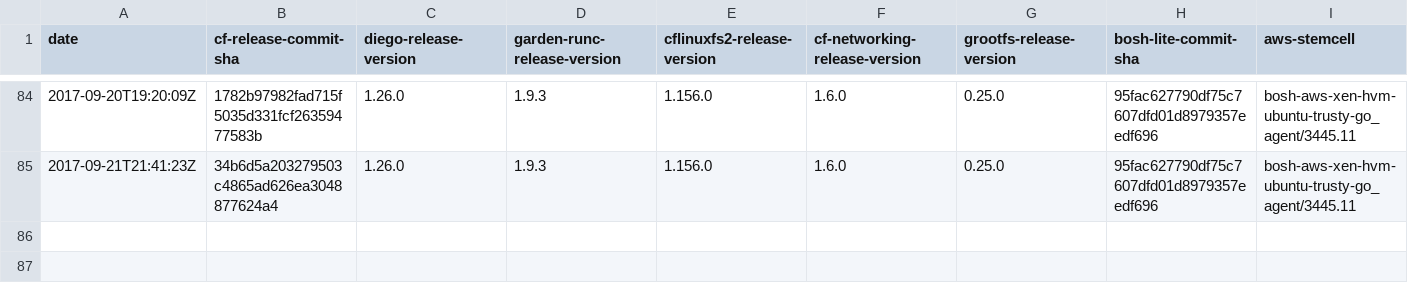
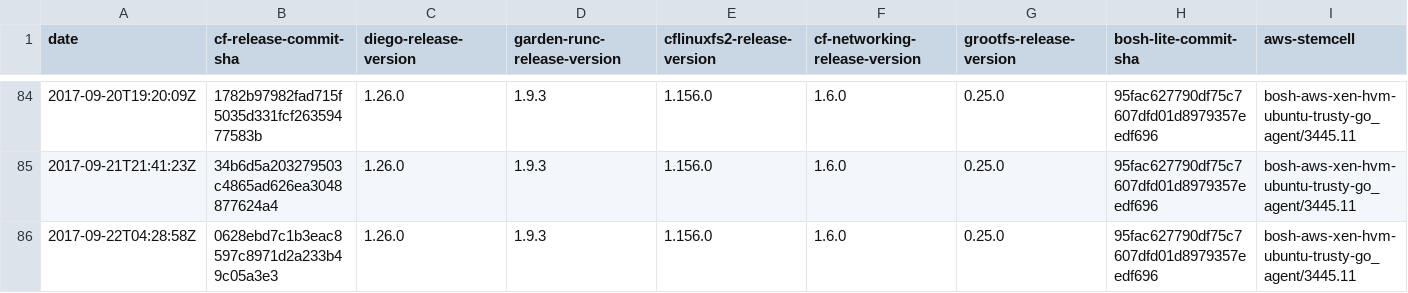
Before and after one commit to cloudfoundry-attic/diego-cf-compatibility, a CSV file: compatibility-v11.csv, drawn as a sheet; only a part is shown, gaps mark what is left out; rows hold the shown columns only; the diff names each change by its address in the sheet, - before the commit and + after, or states it on an @@ line.

Commit message:
Update compatibility-v11.csv

```diff
--- a/compatibility-v11.csv
+++ b/compatibility-v11.csv
+row 86: 2017-09-22T04:28:58Z | 0628ebd7c1b3eac8597c8971d2a233b49c05a3e3 | 1.26.0 | 1.9.3 | 1.156.0 | 1.6.0 | 0.25.0 | 95fac627790df75c7607dfd01d8979357eedf696 | bosh-aws-xen-hvm-ubuntu-trusty-go_agent/3445.11
```
